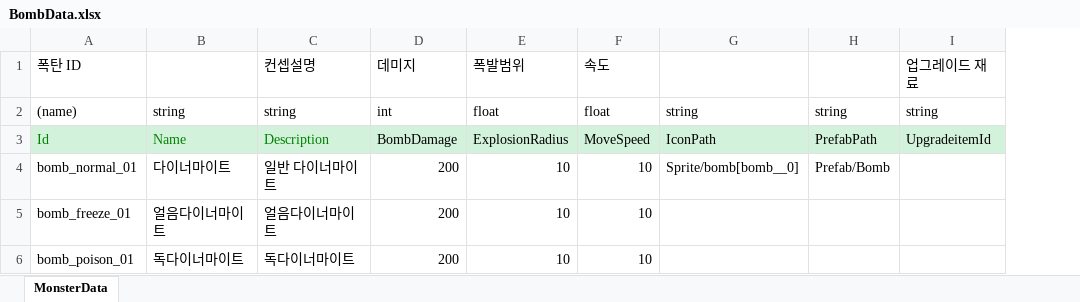
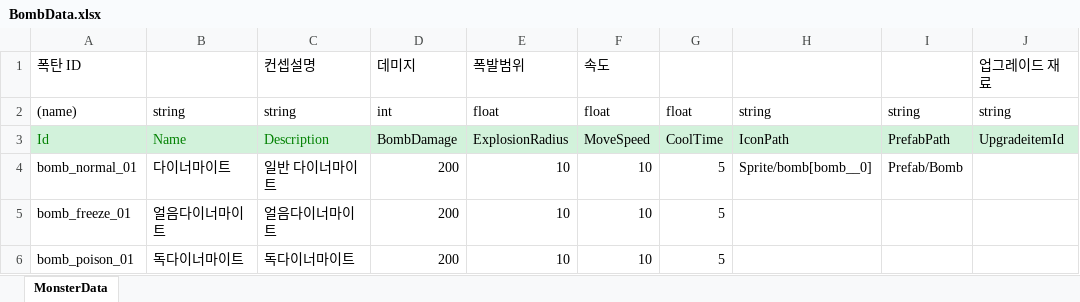
Before and after one commit to dlrhkdgh/2DMainProject, an Excel workbook: JsonConverter/ExcelFiles/BombData.xlsx, sheet MonsterData, drawn as a sheet; values as stored, in another font and other column widths than the file's, no borders; charts and pictures not drawn; the diff names each change by its address in the sheet, - before the commit and + after, or states it on an @@ line.

```diff
--- a/JsonConverter/ExcelFiles/BombData.xlsx (sheet MonsterData)
+++ b/JsonConverter/ExcelFiles/BombData.xlsx (sheet MonsterData)
+column G, rows 2-6: float | CoolTime | 5 | 5 | 5
```
Also changed, not shown: 11 other files.
